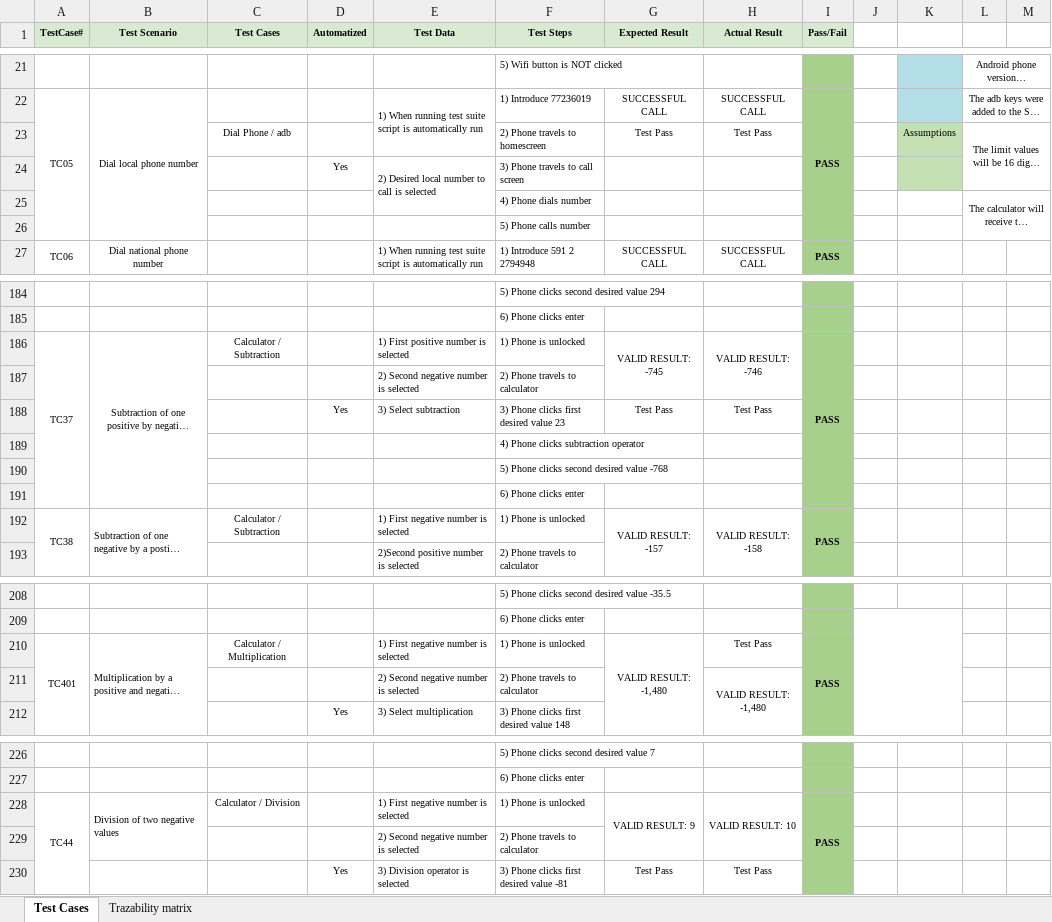
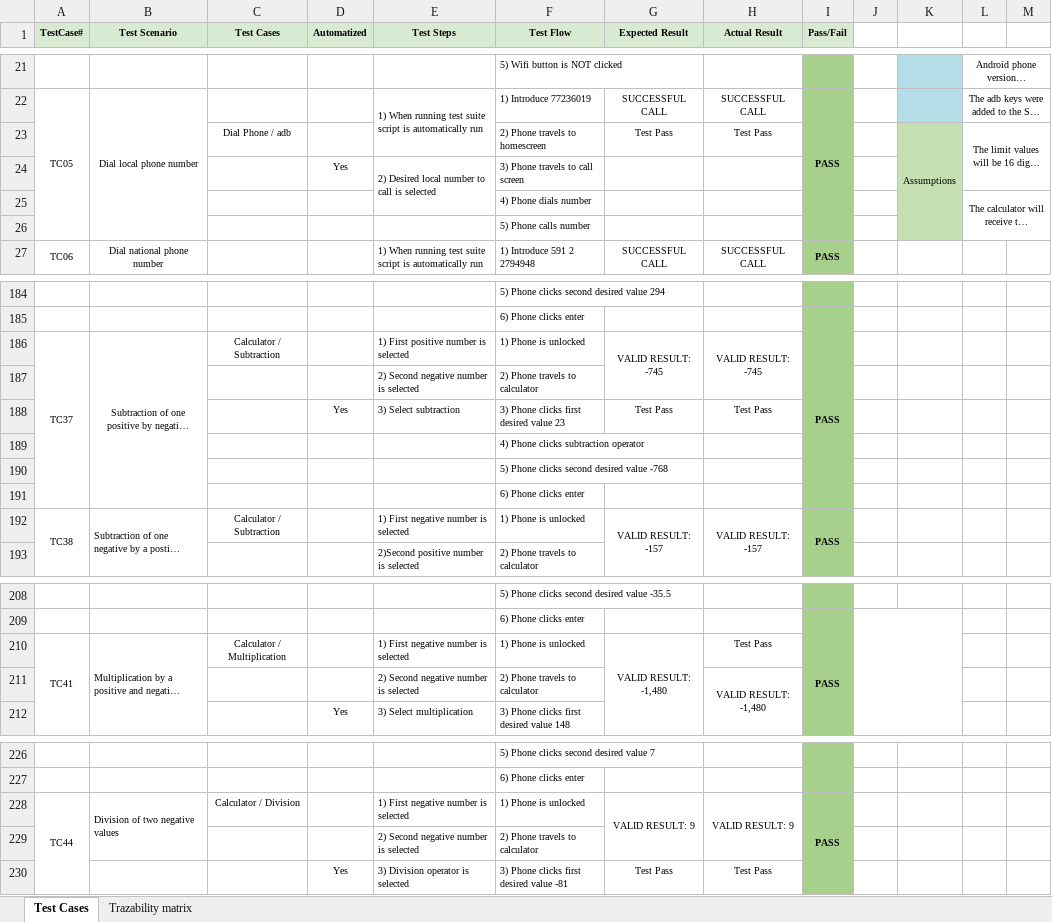
Before and after one commit to JoaquinMirandaC/AutomADB, an Excel workbook: qa/TestCases-Matrix-v2.xlsx, sheet Test Cases, drawn as a sheet; only a part is shown, gaps mark what is left out; long unchanged cells end in …; values as stored, in another font and other column widths than the file's, no borders; charts and pictures not drawn; the diff covers the shown part only; the diff names each change by its address in the sheet, - before the commit and + after, or states it on an @@ line.

```diff
--- a/qa/TestCases-Matrix-v2.xlsx (sheet Test Cases)
+++ b/qa/TestCases-Matrix-v2.xlsx (sheet Test Cases)
-E1: Test Data
+E1: Test Steps
-F1: Test Steps
+F1: Test Flow
+K23:K26 merged
-K25:K26 fill: none
+K25:K26 fill: #C5E0B3
-H186 (Actual Result): VALID RESULT: -746
+H186 (Actual Result): VALID RESULT: -745
-H192 (Actual Result): VALID RESULT: -158
+H192 (Actual Result): VALID RESULT: -157
-A210 (TestCase#): TC401
+A210 (TestCase#): TC41
-H228 (Actual Result): VALID RESULT: 10
+H228 (Actual Result): VALID RESULT: 9
```
Also changed, not shown: 1 added row, 1 removed row and 8 edited cells elsewhere in this sheet, sheet Trazability matrix, 6 other files.
